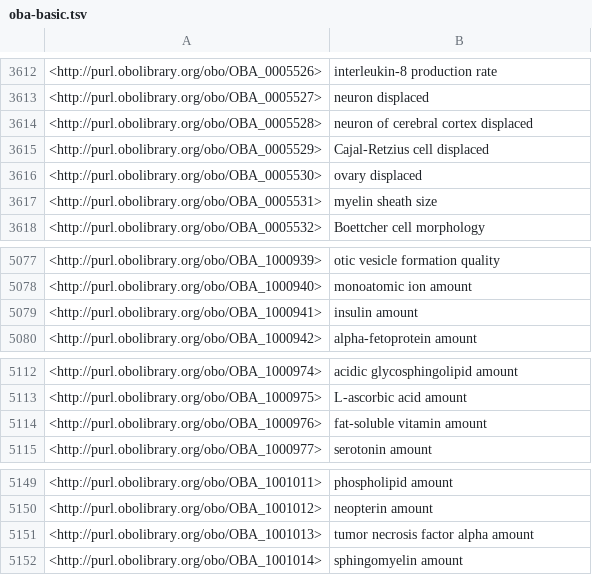
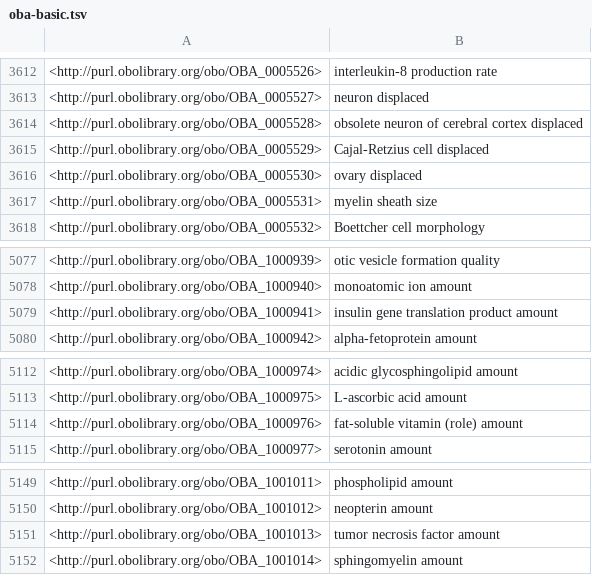
Before and after one commit to obophenotype/bio-attribute-ontology, a TSV file: src/ontology/subsets/oba-basic.tsv, drawn as a sheet; only a part is shown, gaps mark what is left out; the diff covers the shown part only.

```diff
--- a/src/ontology/subsets/oba-basic.tsv
+++ b/src/ontology/subsets/oba-basic.tsv
@@ -3613,3 +3613,3 @@
 <http://purl.obolibrary.org/obo/OBA_0005527>	"neuron displaced"
-<http://purl.obolibrary.org/obo/OBA_0005528>	"neuron of cerebral cortex displaced"
+<http://purl.obolibrary.org/obo/OBA_0005528>	"obsolete neuron of cerebral cortex displaced"
 <http://purl.obolibrary.org/obo/OBA_0005529>	"Cajal-Retzius cell displaced"
@@ -5078,3 +5078,3 @@
 <http://purl.obolibrary.org/obo/OBA_1000940>	"monoatomic ion amount"
-<http://purl.obolibrary.org/obo/OBA_1000941>	"insulin amount"
+<http://purl.obolibrary.org/obo/OBA_1000941>	"insulin gene translation product amount"
 <http://purl.obolibrary.org/obo/OBA_1000942>	"alpha-fetoprotein amount"
@@ -5113,3 +5113,3 @@
 <http://purl.obolibrary.org/obo/OBA_1000975>	"L-ascorbic acid amount"
-<http://purl.obolibrary.org/obo/OBA_1000976>	"fat-soluble vitamin amount"
+<http://purl.obolibrary.org/obo/OBA_1000976>	"fat-soluble vitamin (role) amount"
 <http://purl.obolibrary.org/obo/OBA_1000977>	"serotonin amount"
@@ -5150,3 +5150,3 @@
 <http://purl.obolibrary.org/obo/OBA_1001012>	"neopterin amount"
-<http://purl.obolibrary.org/obo/OBA_1001013>	"tumor necrosis factor alpha amount"
+<http://purl.obolibrary.org/obo/OBA_1001013>	"tumor necrosis factor amount"
 <http://purl.obolibrary.org/obo/OBA_1001014>	"sphingomyelin amount"
```
Also changed, not shown: 9 edited cells elsewhere in this file, subsets/oba-basic.tsv, 22 other files.
